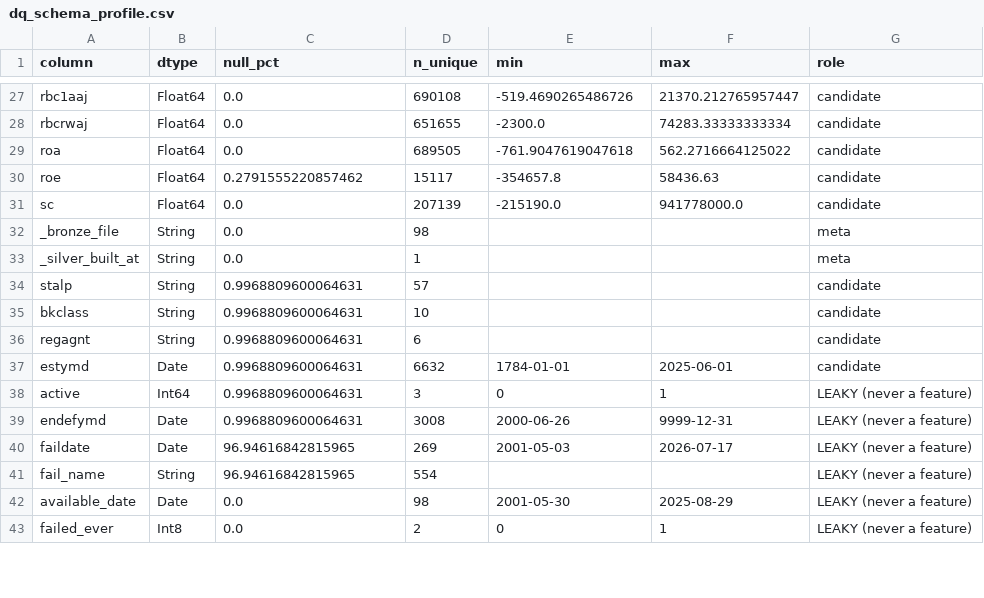
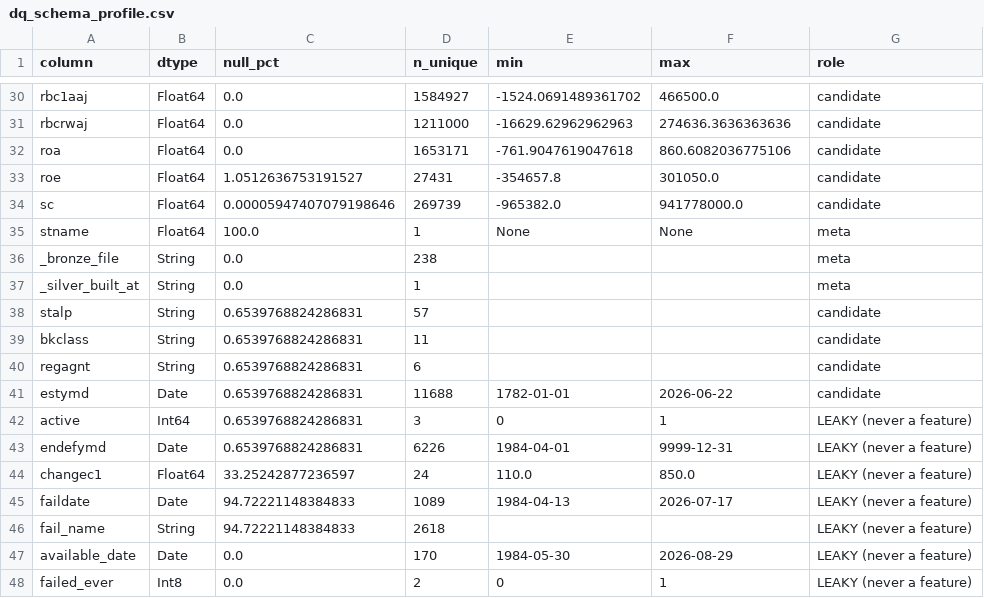
Before and after one commit to just4tk3009/Ph-m-Anh-Chi---11230937, a CSV file: reports/tables/dq_schema_profile.csv, drawn as a sheet; only a part is shown, gaps mark what is left out; addresses are those after the commit; the diff covers the shown part only; the diff names each change by its address in the sheet, - before the commit and + after, or states it on an @@ line.

```diff
--- a/reports/tables/dq_schema_profile.csv
+++ b/reports/tables/dq_schema_profile.csv
-D30 (n_unique): 690108
+D30 (n_unique): 1584927
-E30 (min): -519.4690265486726
+E30 (min): -1524.0691489361702
-F30 (max): 21370.212765957447
+F30 (max): 466500.0
-D31 (n_unique): 651655
+D31 (n_unique): 1211000
-E31 (min): -2300.0
+E31 (min): -16629.62962962963
-F31 (max): 74283.33333333334
+F31 (max): 274636.3636363636
-D32 (n_unique): 689505
+D32 (n_unique): 1653171
-F32 (max): 562.2716664125022
+F32 (max): 860.6082036775106
-C33 (null_pct): 0.2791555220857462
+C33 (null_pct): 1.0512636753191527
-D33 (n_unique): 15117
+D33 (n_unique): 27431
-F33 (max): 58436.63
+F33 (max): 301050.0
-C34 (null_pct): 0.0
+C34 (null_pct): 0.00005947407079198646
-D34 (n_unique): 207139
+D34 (n_unique): 269739
-E34 (min): -215190.0
+E34 (min): -965382.0
+row 35: stname | Float64 | 100.0 | 1 | None | None | meta
-D36 (n_unique): 98
+D36 (n_unique): 238
-C38:C43 (null_pct): 0.9968809600064631
+C38:C43 (null_pct): 0.6539768824286831
-D39 (n_unique): 10
+D39 (n_unique): 11
-D41 (n_unique): 6632
+D41 (n_unique): 11688
-E41 (min): 1784-01-01
+E41 (min): 1782-01-01
-F41 (max): 2025-06-01
+F41 (max): 2026-06-22
-D43 (n_unique): 3008
+D43 (n_unique): 6226
-E43 (min): 2000-06-26
+E43 (min): 1984-04-01
+row 44: changec1 | Float64 | 33.25242877236597 | 24 | 110.0 | 850.0 | LEAKY (never a feature)
-C45:C46 (null_pct): 96.94616842815965
+C45:C46 (null_pct): 94.72221148384833
-D45 (n_unique): 269
+D45 (n_unique): 1089
-E45 (min): 2001-05-03
+E45 (min): 1984-04-13
-D46 (n_unique): 554
+D46 (n_unique): 2618
-D47 (n_unique): 98
+D47 (n_unique): 170
-E47 (min): 2001-05-30
+E47 (min): 1984-05-30
-F47 (max): 2025-08-29
+F47 (max): 2026-08-29
```
Also changed, not shown: 6 added rows and 75 edited cells elsewhere in this file, reports/tables/dq_banks_per_quarter.csv, reports/tables/dq_missingness.csv, 50 other files.
